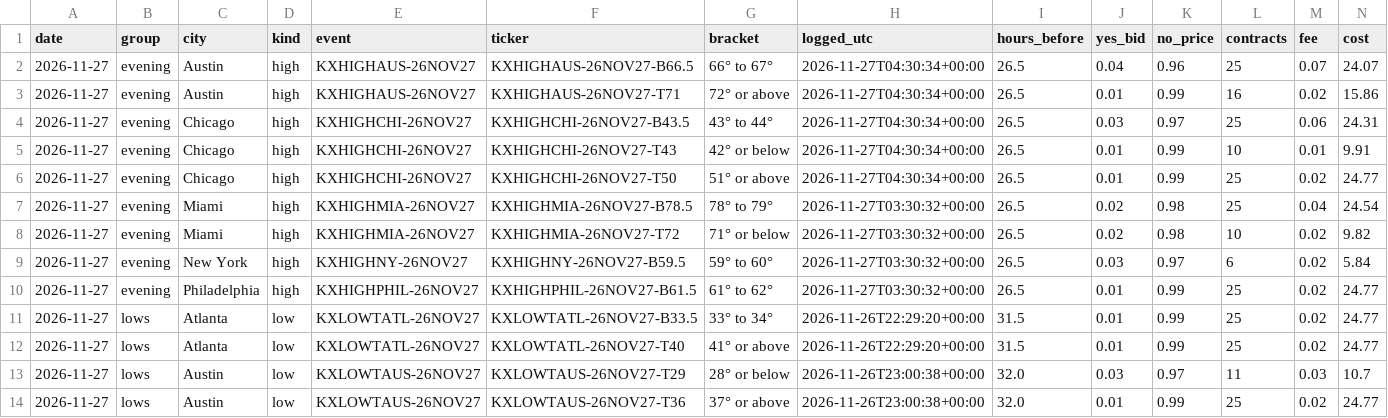
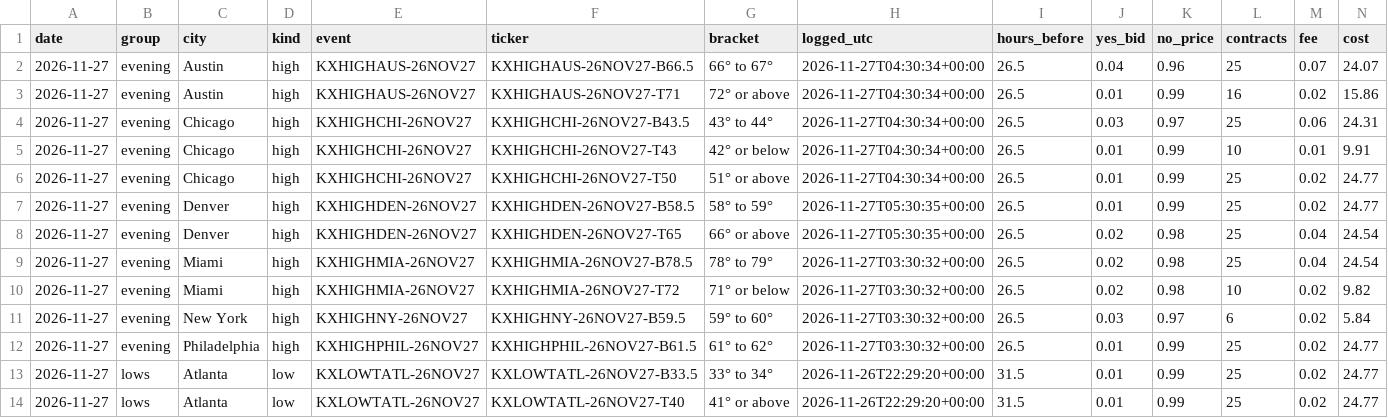
Before and after one commit to investment-analytics3/nba-pregame, a CSV file: docs/wx/results.csv, drawn as a sheet; only a part is shown; the shorter side is filled out with more unchanged rows; rows hold the shown columns only; the diff names each change by its address in the sheet, - before the commit and + after, or states it on an @@ line.

```diff
--- a/docs/wx/results.csv
+++ b/docs/wx/results.csv
+row 7: 2026-11-27 | evening | Denver | high | KXHIGHDEN-26NOV27 | KXHIGHDEN-26NOV27-B58.5 | 58° to 59° | 2026-11-27T05:30:35+00:00 | 26.5 | 0.01 | 0.99 | 25 | 0.02 | 24.77
+row 8: 2026-11-27 | evening | Denver | high | KXHIGHDEN-26NOV27 | KXHIGHDEN-26NOV27-T65 | 66° or above | 2026-11-27T05:30:35+00:00 | 26.5 | 0.02 | 0.98 | 25 | 0.04 | 24.54
```
Also changed, not shown: 5 other files.
